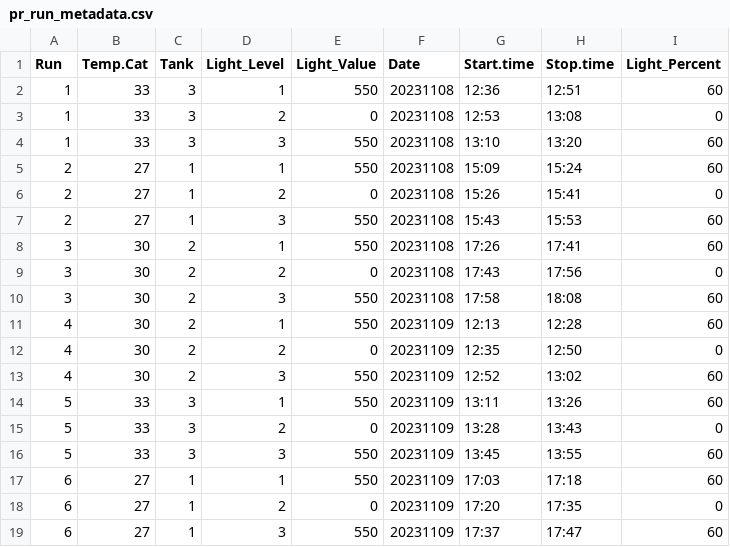
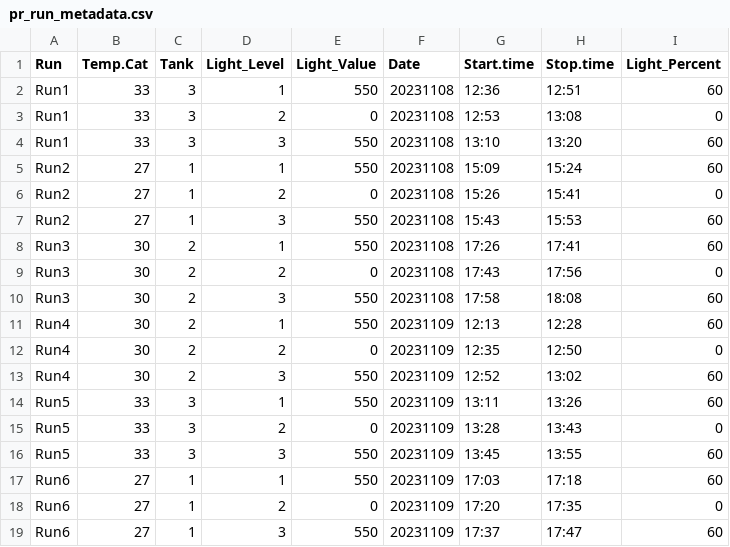
Before and after one commit to AHuffmyer/moorea_symbiotic_exchange_2023, a CSV file: data/p_r_rates/pr_run_metadata.csv, drawn as a sheet.

```diff
--- a/data/p_r_rates/pr_run_metadata.csv
+++ b/data/p_r_rates/pr_run_metadata.csv
@@ -1,19 +1,19 @@
 Run,Temp.Cat,Tank,Light_Level,Light_Value,Date,Start.time,Stop.time,Light_Percent
-1,33,3,1,550,20231108,12:36,12:51,60
-1,33,3,2,0,20231108,12:53,13:08,0
-1,33,3,3,550,20231108,13:10,13:20,60
-2,27,1,1,550,20231108,15:09,15:24,60
-2,27,1,2,0,20231108,15:26,15:41,0
-2,27,1,3,550,20231108,15:43,15:53,60
-3,30,2,1,550,20231108,17:26,17:41,60
-3,30,2,2,0,20231108,17:43,17:56,0
-3,30,2,3,550,20231108,17:58,18:08,60
-4,30,2,1,550,20231109,12:13,12:28,60
-4,30,2,2,0,20231109,12:35,12:50,0
-4,30,2,3,550,20231109,12:52,13:02,60
-5,33,3,1,550,20231109,13:11,13:26,60
-5,33,3,2,0,20231109,13:28,13:43,0
-5,33,3,3,550,20231109,13:45,13:55,60
-6,27,1,1,550,20231109,17:03,17:18,60
-6,27,1,2,0,20231109,17:20,17:35,0
-6,27,1,3,550,20231109,17:37,17:47,60
+Run1,33,3,1,550,20231108,12:36,12:51,60
+Run1,33,3,2,0,20231108,12:53,13:08,0
+Run1,33,3,3,550,20231108,13:10,13:20,60
+Run2,27,1,1,550,20231108,15:09,15:24,60
+Run2,27,1,2,0,20231108,15:26,15:41,0
+Run2,27,1,3,550,20231108,15:43,15:53,60
+Run3,30,2,1,550,20231108,17:26,17:41,60
+Run3,30,2,2,0,20231108,17:43,17:56,0
+Run3,30,2,3,550,20231108,17:58,18:08,60
+Run4,30,2,1,550,20231109,12:13,12:28,60
+Run4,30,2,2,0,20231109,12:35,12:50,0
+Run4,30,2,3,550,20231109,12:52,13:02,60
+Run5,33,3,1,550,20231109,13:11,13:26,60
+Run5,33,3,2,0,20231109,13:28,13:43,0
+Run5,33,3,3,550,20231109,13:45,13:55,60
+Run6,27,1,1,550,20231109,17:03,17:18,60
+Run6,27,1,2,0,20231109,17:20,17:35,0
+Run6,27,1,3,550,20231109,17:37,17:47,60
```
Also changed, not shown: data/p_r_rates/pr_sample_metadata.csv, data/physiology/surface_area/surface_area_data.csv, 1 other file.
